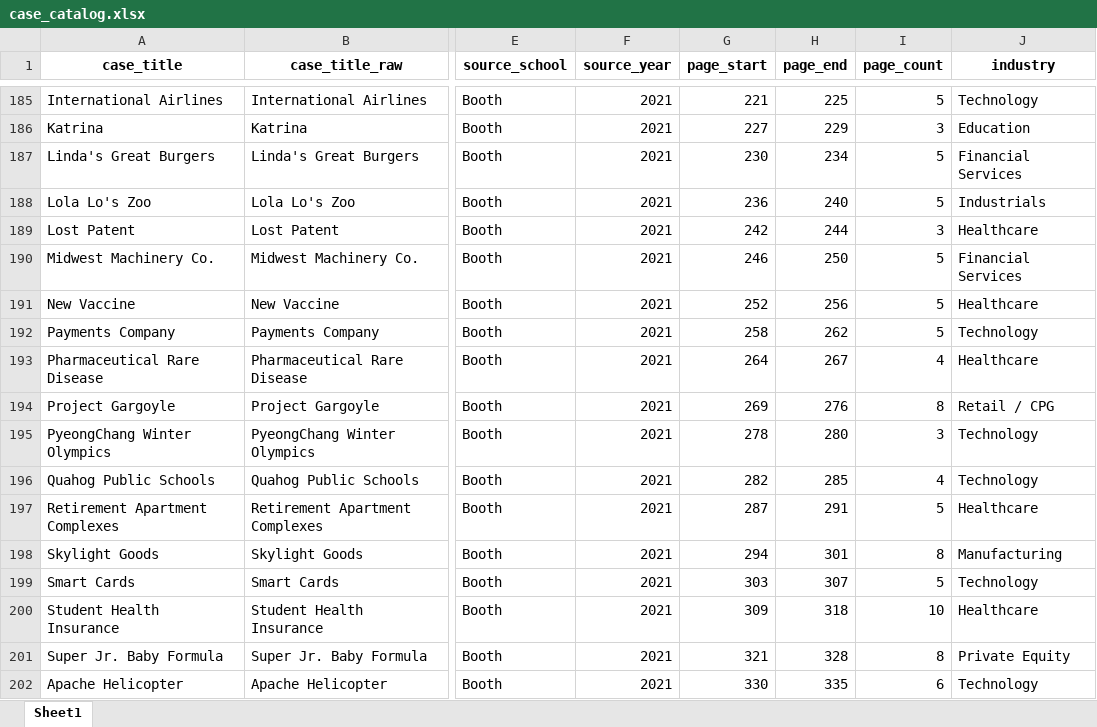
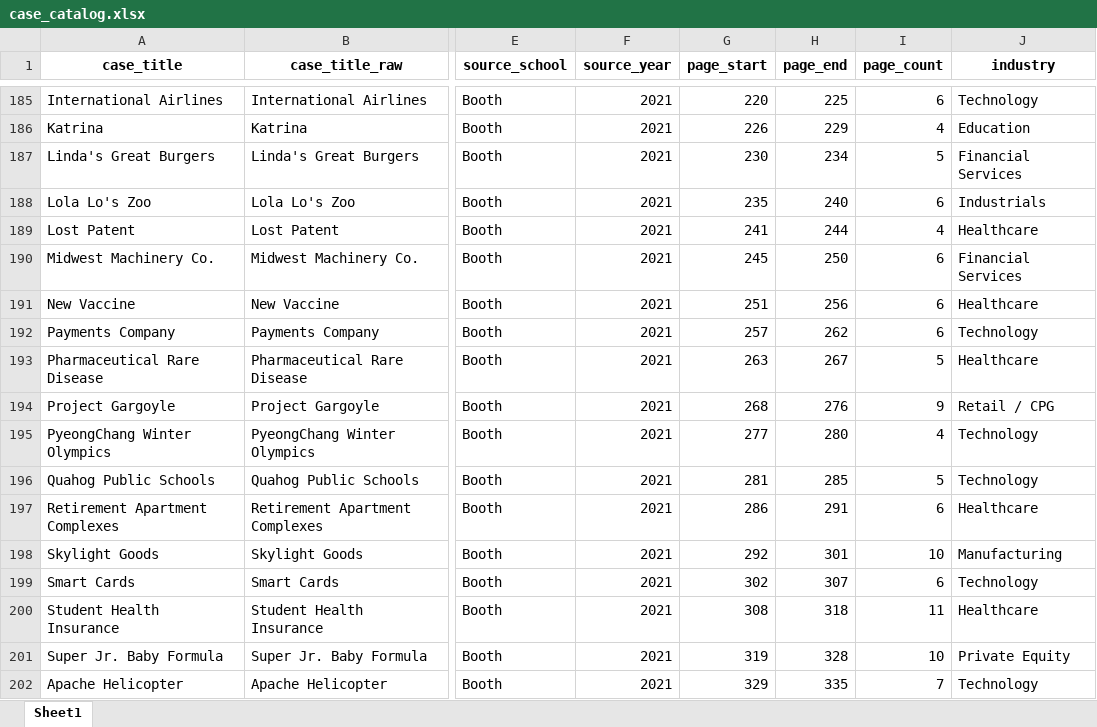
Before and after one commit to Baggs99/Case-Repo-App-Experience, an Excel workbook: output/case_catalog.xlsx, sheet Sheet1, drawn as a sheet; only a part is shown, gaps mark what is left out; values as stored, in another font and other column widths than the file's, no borders; the diff covers the shown part only; the diff names each change by its address in the sheet, - before the commit and + after, or states it on an @@ line.

```diff
--- a/output/case_catalog.xlsx (sheet Sheet1)
+++ b/output/case_catalog.xlsx (sheet Sheet1)
-G185 (page_start): 221
+G185 (page_start): 220
-I185 (page_count): 5
+I185 (page_count): 6
-G186 (page_start): 227
+G186 (page_start): 226
-I186 (page_count): 3
+I186 (page_count): 4
-G188 (page_start): 236
+G188 (page_start): 235
-I188 (page_count): 5
+I188 (page_count): 6
-G189 (page_start): 242
+G189 (page_start): 241
-I189 (page_count): 3
+I189 (page_count): 4
-G190 (page_start): 246
+G190 (page_start): 245
-I190:I192 (page_count): 5
+I190:I192 (page_count): 6
-G191 (page_start): 252
+G191 (page_start): 251
-G192 (page_start): 258
+G192 (page_start): 257
-G193 (page_start): 264
+G193 (page_start): 263
-I193 (page_count): 4
+I193 (page_count): 5
-G194 (page_start): 269
+G194 (page_start): 268
-I194 (page_count): 8
+I194 (page_count): 9
-G195 (page_start): 278
+G195 (page_start): 277
-I195 (page_count): 3
+I195 (page_count): 4
-G196 (page_start): 282
+G196 (page_start): 281
-I196 (page_count): 4
+I196 (page_count): 5
-G197 (page_start): 287
+G197 (page_start): 286
-I197 (page_count): 5
+I197 (page_count): 6
-G198 (page_start): 294
+G198 (page_start): 292
-I198 (page_count): 8
+I198 (page_count): 10
-G199 (page_start): 303
+G199 (page_start): 302
-I199 (page_count): 5
+I199 (page_count): 6
-G200 (page_start): 309
+G200 (page_start): 308
-I200 (page_count): 10
+I200 (page_count): 11
-G201 (page_start): 321
+G201 (page_start): 319
-I201 (page_count): 8
+I201 (page_count): 10
-G202 (page_start): 330
+G202 (page_start): 329
-I202 (page_count): 6
+I202 (page_count): 7
```
Also changed, not shown: 45 edited cells elsewhere in this sheet, 3 other files.
